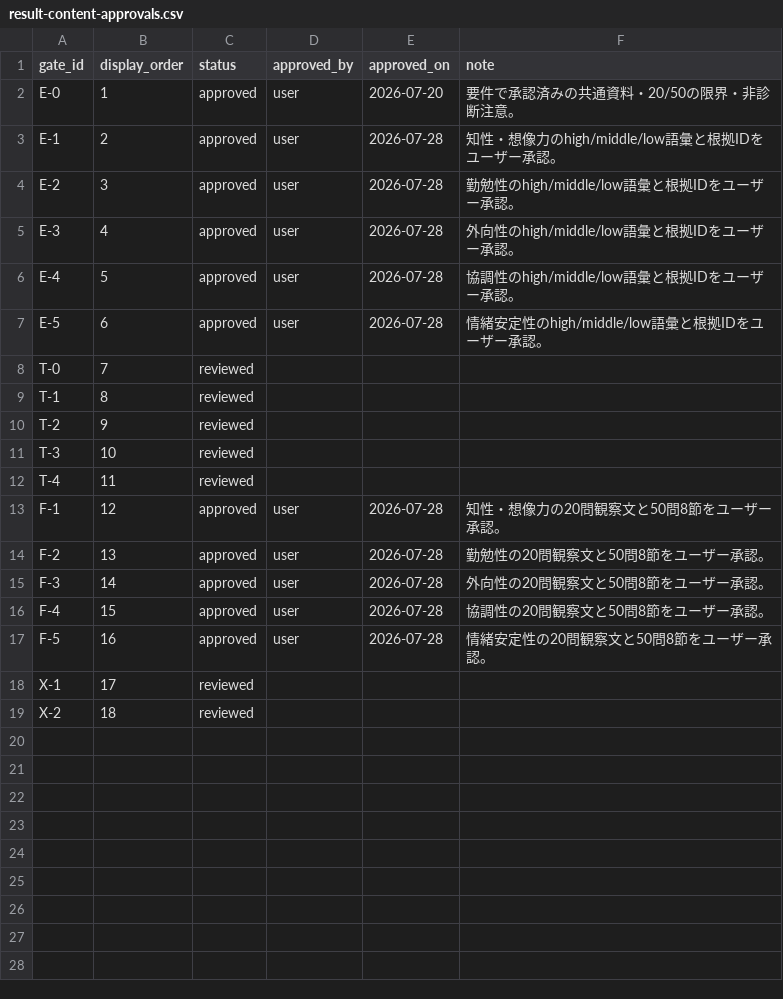
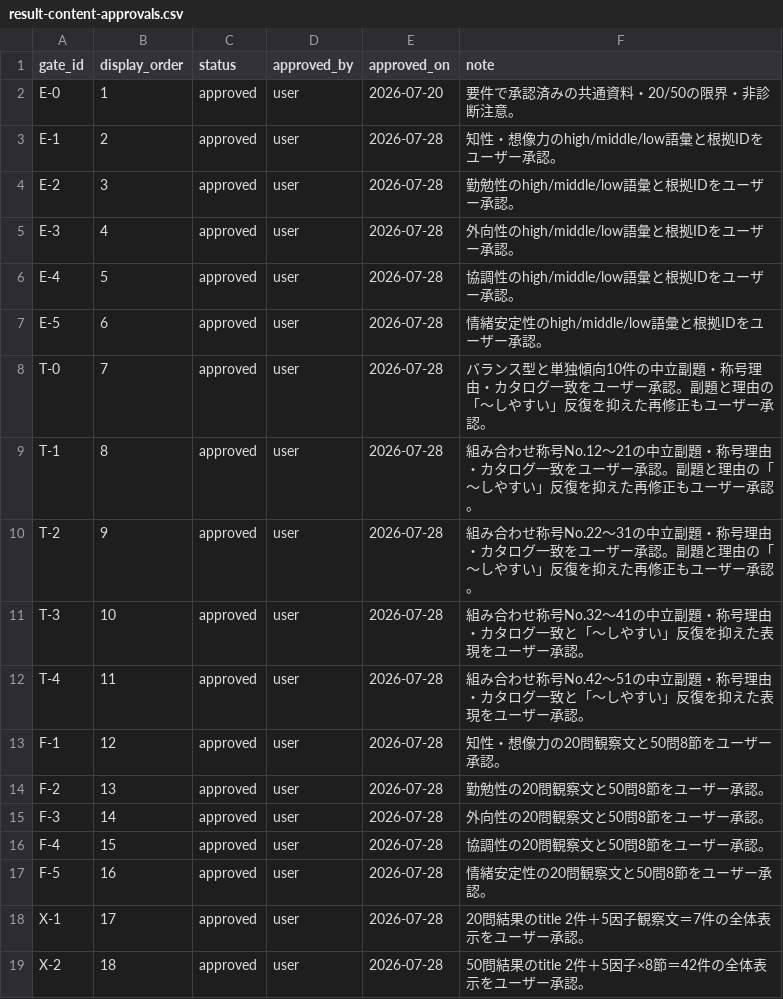
Before and after one commit to gerupon-lgtm/big-five, a CSV file: content/source/approvals/result-content-approvals.csv, drawn as a sheet.

Commit message:
content: finalize Q-006 result copy approvals

```diff
--- a/content/source/approvals/result-content-approvals.csv
+++ b/content/source/approvals/result-content-approvals.csv
@@ -7,7 +7,7 @@ E-4,5,approved,user,2026-07-28,協調性のhigh/middle/low語彙と根拠IDを
 E-5,6,approved,user,2026-07-28,情緒安定性のhigh/middle/low語彙と根拠IDをユーザー承認。
-T-0,7,reviewed,,,
-T-1,8,reviewed,,,
-T-2,9,reviewed,,,
-T-3,10,reviewed,,,
-T-4,11,reviewed,,,
+T-0,7,approved,user,2026-07-28,バランス型と単独傾向10件の中立副題・称号理由・カタログ一致をユーザー承認。副題と理由の「〜しやすい」反復を抑えた再修正もユーザー承認。
+T-1,8,approved,user,2026-07-28,組み合わせ称号No.12〜21の中立副題・称号理由・カタログ一致をユーザー承認。副題と理由の「〜しやすい」反復を抑えた再修正もユーザー承認。
+T-2,9,approved,user,2026-07-28,組み合わせ称号No.22〜31の中立副題・称号理由・カタログ一致をユーザー承認。副題と理由の「〜しやすい」反復を抑えた再修正もユーザー承認。
+T-3,10,approved,user,2026-07-28,組み合わせ称号No.32〜41の中立副題・称号理由・カタログ一致と「〜しやすい」反復を抑えた表現をユーザー承認。
+T-4,11,approved,user,2026-07-28,組み合わせ称号No.42〜51の中立副題・称号理由・カタログ一致と「〜しやすい」反復を抑えた表現をユーザー承認。
 F-1,12,approved,user,2026-07-28,知性・想像力の20問観察文と50問8節をユーザー承認。
@@ -17,3 +17,3 @@ F-4,15,approved,user,2026-07-28,協調性の20問観察文と50問8節をユー
 F-5,16,approved,user,2026-07-28,情緒安定性の20問観察文と50問8節をユーザー承認。
-X-1,17,reviewed,,,
-X-2,18,reviewed,,,
+X-1,17,approved,user,2026-07-28,20問結果のtitle 2件＋5因子観察文＝7件の全体表示をユーザー承認。
+X-2,18,approved,user,2026-07-28,50問結果のtitle 2件＋5因子×8節＝42件の全体表示をユーザー承認。
```
Also changed, not shown: 16 other files.
